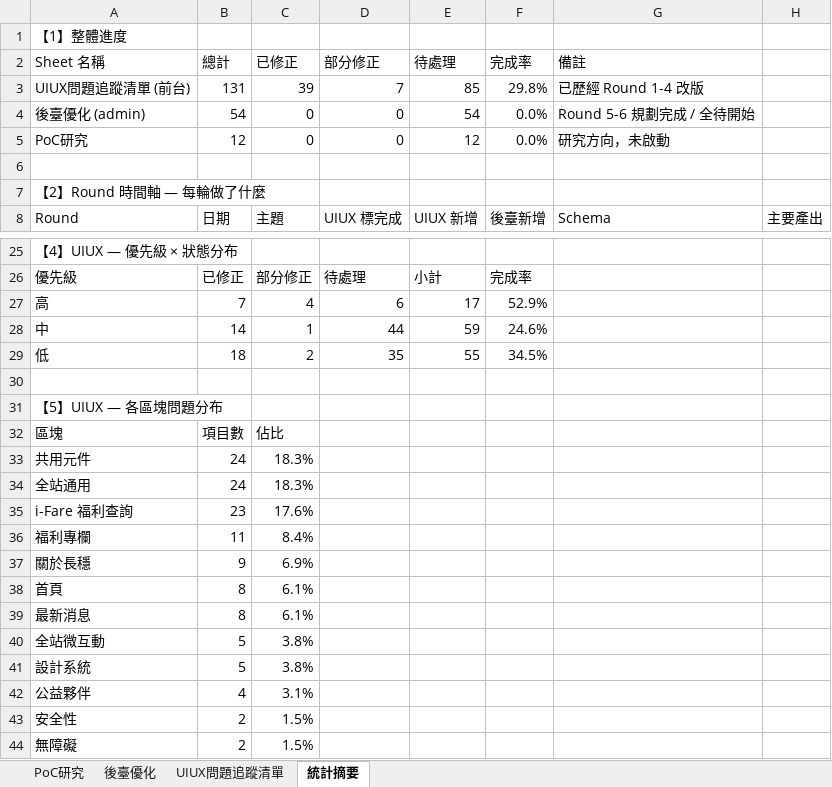
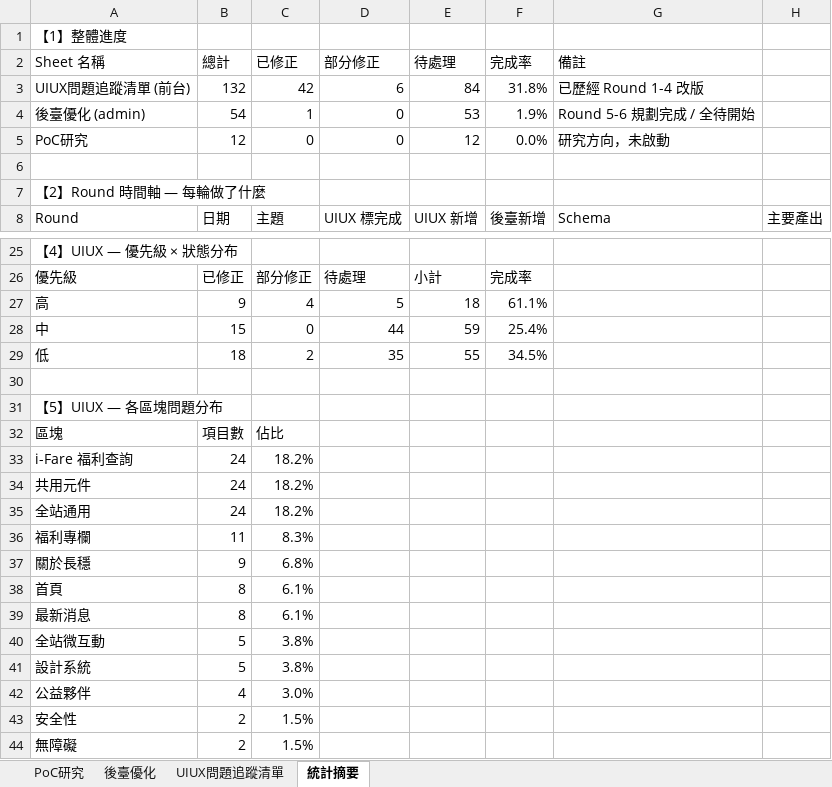
Before and after one commit to chainwinit-alt/ifare-website, an Excel workbook: docs/iFare_UI_UX_問題追蹤清單.xlsx, sheet 統計摘要, drawn as a sheet; only a part is shown, gaps mark what is left out; values as stored, in another font and other column widths than the file's, no cell formats; removed rows and columns are numbered as before the commit, all else as after; the diff covers the shown part only; the diff names each change by its address in the sheet, - before the commit and + after, or states it on an @@ line.

```diff
--- a/docs/iFare_UI_UX_問題追蹤清單.xlsx (sheet 統計摘要)
+++ b/docs/iFare_UI_UX_問題追蹤清單.xlsx (sheet 統計摘要)
-row 3: UIUX問題追蹤清單 (前台) | 131 | 39 | 7 | 85 | 29.8% | 已歷經 Round 1-4 改版
+row 3: UIUX問題追蹤清單 (前台) | 132 | 42 | 6 | 84 | 31.8% | 已歷經 Round 1-4 改版
-C4 (已修正): 0
+C4 (已修正): 1
-E4 (待處理): 54
+E4 (待處理): 53
-F4 (完成率): 0.0%
+F4 (完成率): 1.9%
-B27 (總計): 7
+B27 (總計): 9
-D27 (部分修正): 6
+D27 (部分修正): 5
-E27 (待處理): 17
+E27 (待處理): 18
-F27 (完成率): 52.9%
+F27 (完成率): 61.1%
-B28 (總計): 14
+B28 (總計): 15
-C28 (已修正): 1
+C28 (已修正): 0
-F28 (完成率): 24.6%
+F28 (完成率): 25.4%
+row 33: i-Fare 福利查詢 | 24 | 18.2%
-C34:C35 (已修正): 18.3%
+C34:C35 (已修正): 18.2%
-row 35: i-Fare 福利查詢 | 23 | 17.6%
-C36 (已修正): 8.4%
+C36 (已修正): 8.3%
-C37 (已修正): 6.9%
+C37 (已修正): 6.8%
-C42 (已修正): 3.1%
+C42 (已修正): 3.0%
```
Also changed, not shown: 6 edited cells elsewhere in this sheet, sheet UIUX問題追蹤清單, sheet 後臺優化, cell formats, 1 other file.
